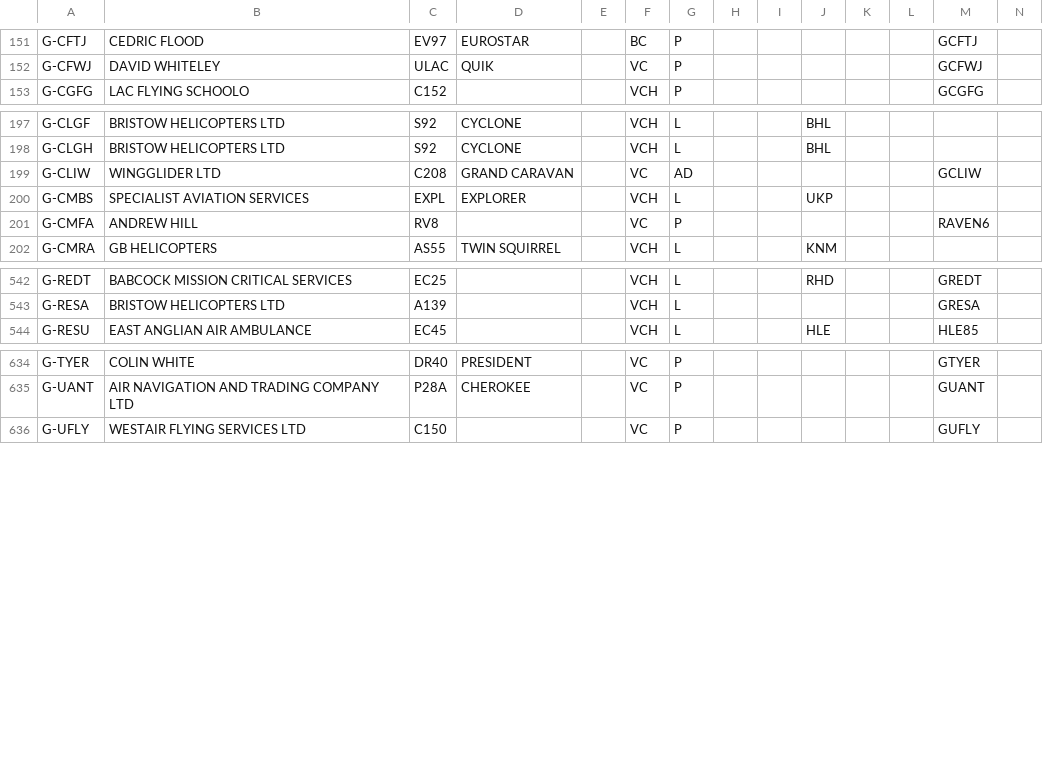
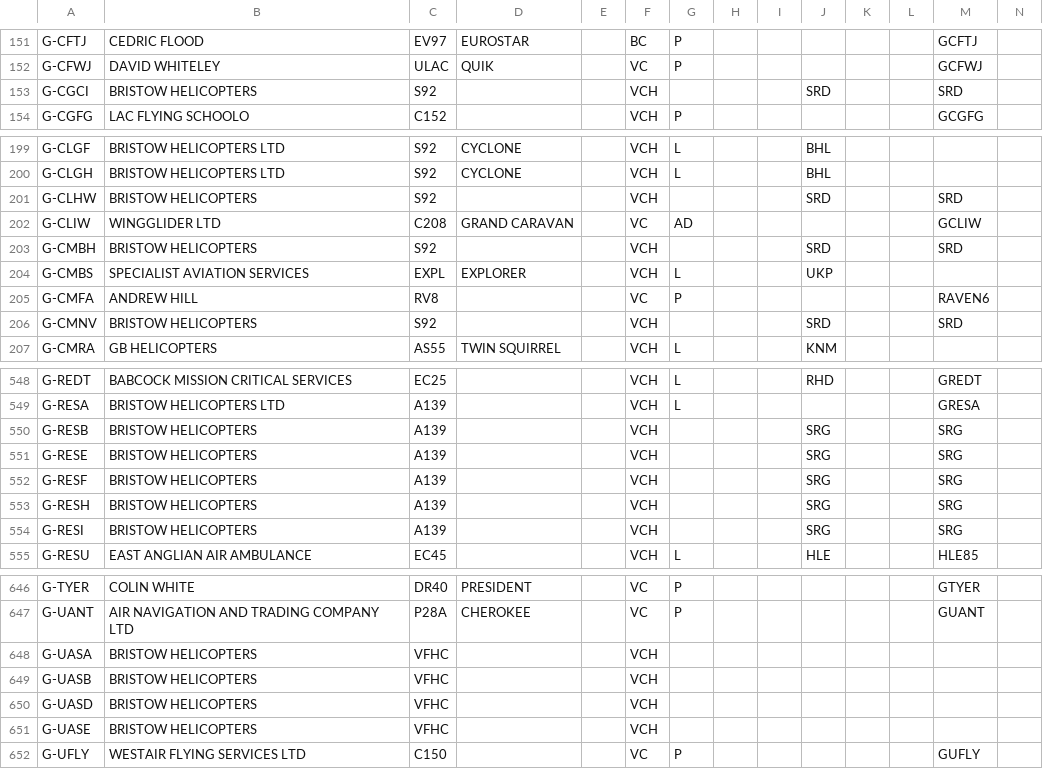
Before and after one commit to Arkmere/FDMS, a CSV file: src/data/FDMS_REGISTRATIONS.csv, drawn as a sheet; only a part is shown, gaps mark what is left out; rows hold the shown columns only; the diff covers the shown part only; the diff names each change by its address in the sheet, - before the commit and + after, or states it on an @@ line.

Commit message:
Update FDMS_REGISTRATIONS.csv

```diff
--- a/src/data/FDMS_REGISTRATIONS.csv
+++ b/src/data/FDMS_REGISTRATIONS.csv
+row 153: G-CGCI | BRISTOW HELICOPTERS | S92 |  |  | VCH |  |  |  | SRD |  |  | SRD
+row 201: G-CLHW | BRISTOW HELICOPTERS | S92 |  |  | VCH |  |  |  | SRD |  |  | SRD
+row 203: G-CMBH | BRISTOW HELICOPTERS | S92 |  |  | VCH |  |  |  | SRD |  |  | SRD
+row 206: G-CMNV | BRISTOW HELICOPTERS | S92 |  |  | VCH |  |  |  | SRD |  |  | SRD
+row 550: G-RESB | BRISTOW HELICOPTERS | A139 |  |  | VCH |  |  |  | SRG |  |  | SRG
+row 551: G-RESE | BRISTOW HELICOPTERS | A139 |  |  | VCH |  |  |  | SRG |  |  | SRG
+row 552: G-RESF | BRISTOW HELICOPTERS | A139 |  |  | VCH |  |  |  | SRG |  |  | SRG
+row 553: G-RESH | BRISTOW HELICOPTERS | A139 |  |  | VCH |  |  |  | SRG |  |  | SRG
+row 554: G-RESI | BRISTOW HELICOPTERS | A139 |  |  | VCH |  |  |  | SRG |  |  | SRG
+row 648: G-UASA | BRISTOW HELICOPTERS | VFHC |  |  | VCH
+row 649: G-UASB | BRISTOW HELICOPTERS | VFHC |  |  | VCH
+row 650: G-UASD | BRISTOW HELICOPTERS | VFHC |  |  | VCH
+row 651: G-UASE | BRISTOW HELICOPTERS | VFHC |  |  | VCH
```
Also changed, not shown: 3 added rows elsewhere in this file.
